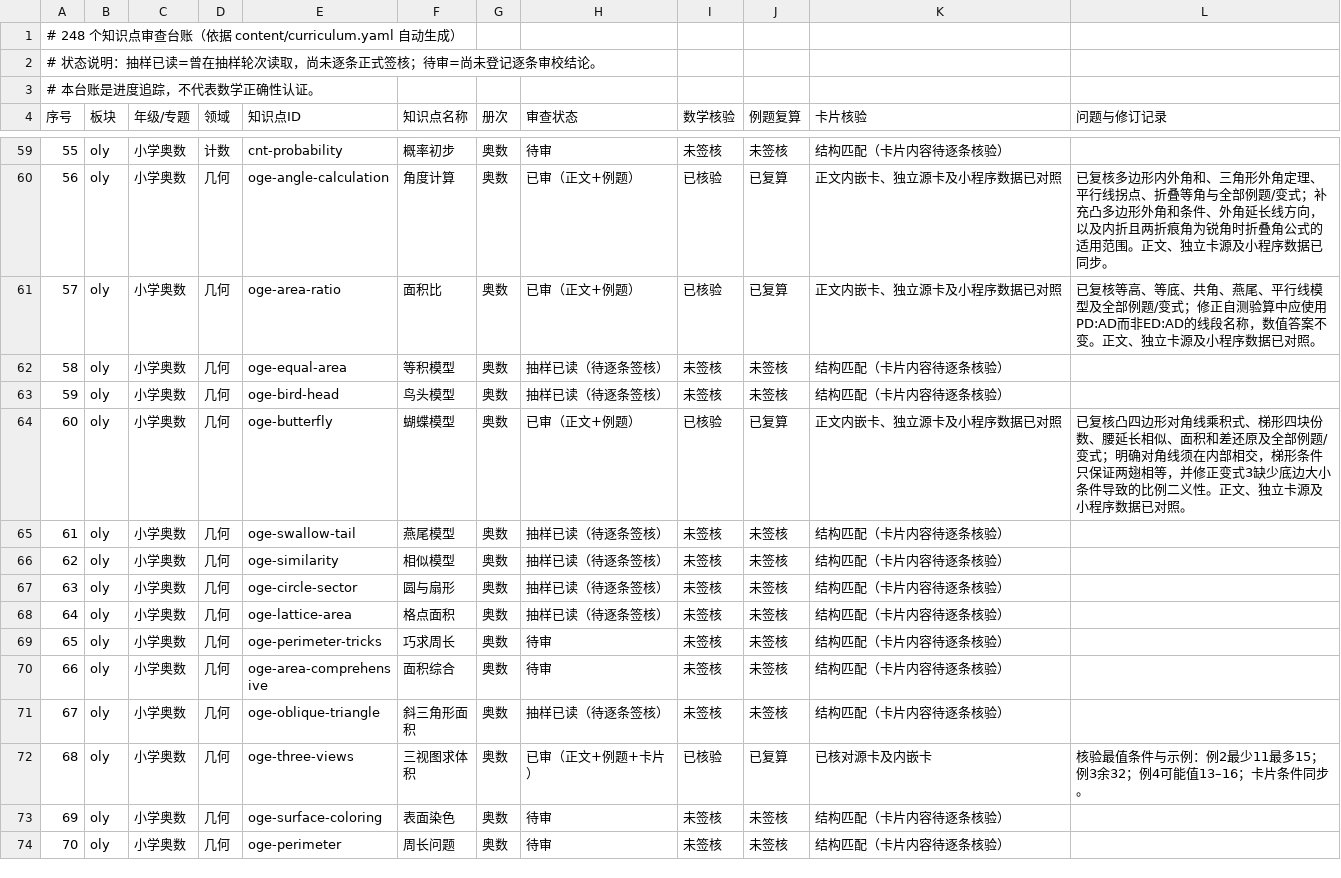
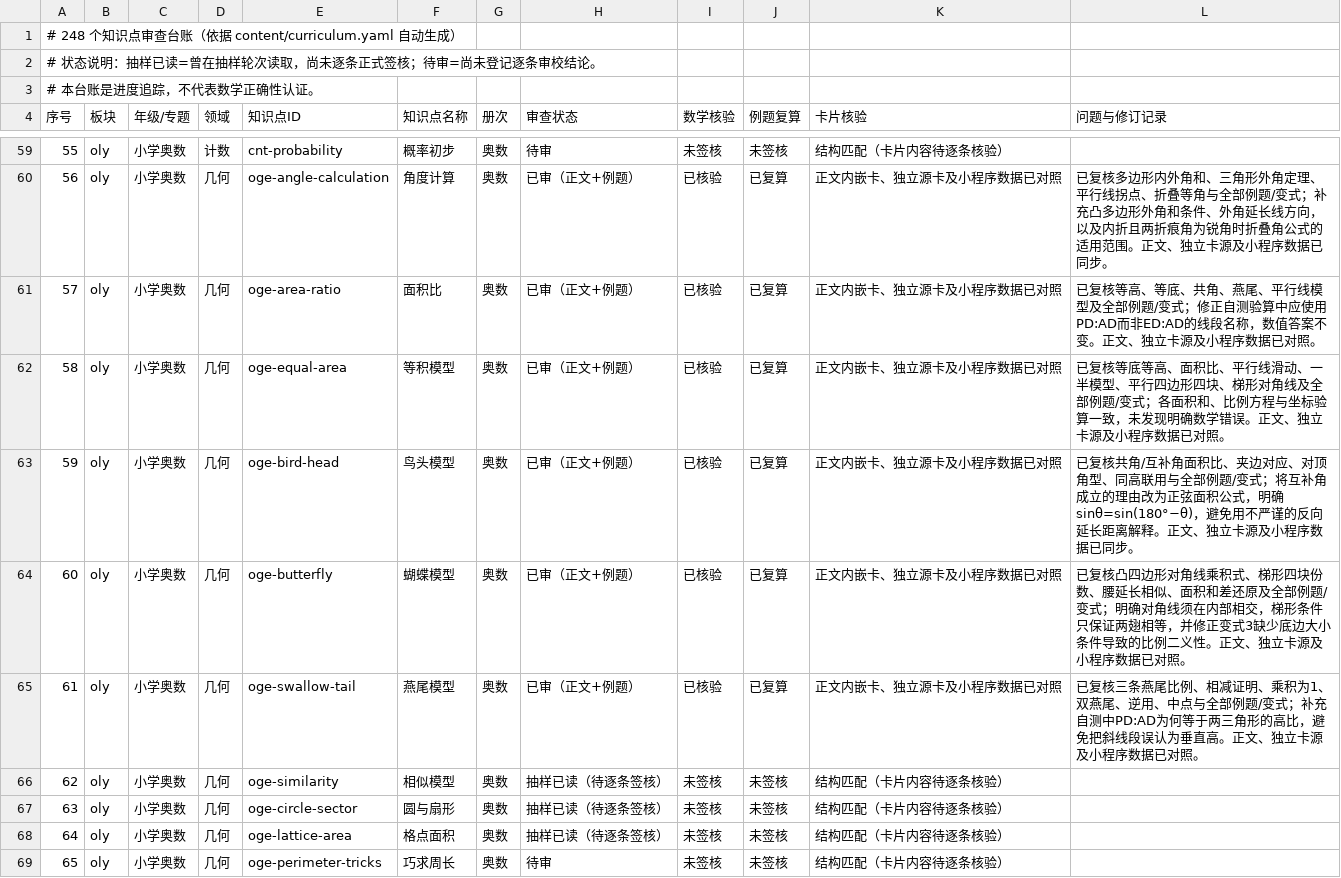
Before and after one commit to guobailin/Mathmatics, a CSV file: AUDIT_REGISTER.csv, drawn as a sheet; only a part is shown, gaps mark what is left out; the shorter side is filled out with more unchanged rows.

Commit message:
登记第二十轮奥数几何三个专题审查结果

```diff
--- a/AUDIT_REGISTER.csv
+++ b/AUDIT_REGISTER.csv
@@ -61,6 +61,6 @@
 "57","oly","小学奥数","几何","oge-area-ratio","面积比","奥数","已审（正文+例题）","已核验","已复算","正文内嵌卡、独立源卡及小程序数据已对照","已复核等高、等底、共角、燕尾、平行线模型及全部例题/变式；修正自测验算中应使用PD:AD而非ED:AD的线段名称，数值答案不变。正文、独立卡源及小程序数据已对照。"
-"58","oly","小学奥数","几何","oge-equal-area","等积模型","奥数","抽样已读（待逐条签核）","未签核","未签核","结构匹配（卡片内容待逐条核验）",""
-"59","oly","小学奥数","几何","oge-bird-head","鸟头模型","奥数","抽样已读（待逐条签核）","未签核","未签核","结构匹配（卡片内容待逐条核验）",""
+"58","oly","小学奥数","几何","oge-equal-area","等积模型","奥数","已审（正文+例题）","已核验","已复算","正文内嵌卡、独立源卡及小程序数据已对照","已复核等底等高、面积比、平行线滑动、一半模型、平行四边形四块、梯形对角线及全部例题/变式；各面积和、比例方程与坐标验算一致，未发现明确数学错误。正文、独立卡源及小程序数据已对照。"
+"59","oly","小学奥数","几何","oge-bird-head","鸟头模型","奥数","已审（正文+例题）","已核验","已复算","正文内嵌卡、独立源卡及小程序数据已对照","已复核共角/互补角面积比、夹边对应、对顶角型、同高联用与全部例题/变式；将互补角成立的理由改为正弦面积公式，明确sinθ=sin(180°−θ)，避免用不严谨的反向延长距离解释。正文、独立卡源及小程序数据已同步。"
 "60","oly","小学奥数","几何","oge-butterfly","蝴蝶模型","奥数","已审（正文+例题）","已核验","已复算","正文内嵌卡、独立源卡及小程序数据已对照","已复核凸四边形对角线乘积式、梯形四块份数、腰延长相似、面积和差还原及全部例题/变式；明确对角线须在内部相交，梯形条件只保证两翅相等，并修正变式3缺少底边大小条件导致的比例二义性。正文、独立卡源及小程序数据已对照。"
-"61","oly","小学奥数","几何","oge-swallow-tail","燕尾模型","奥数","抽样已读（待逐条签核）","未签核","未签核","结构匹配（卡片内容待逐条核验）",""
+"61","oly","小学奥数","几何","oge-swallow-tail","燕尾模型","奥数","已审（正文+例题）","已核验","已复算","正文内嵌卡、独立源卡及小程序数据已对照","已复核三条燕尾比例、相减证明、乘积为1、双燕尾、逆用、中点与全部例题/变式；补充自测中PD:AD为何等于两三角形的高比，避免把斜线段误认为垂直高。正文、独立卡源及小程序数据已对照。"
 "62","oly","小学奥数","几何","oge-similarity","相似模型","奥数","抽样已读（待逐条签核）","未签核","未签核","结构匹配（卡片内容待逐条核验）",""
```
